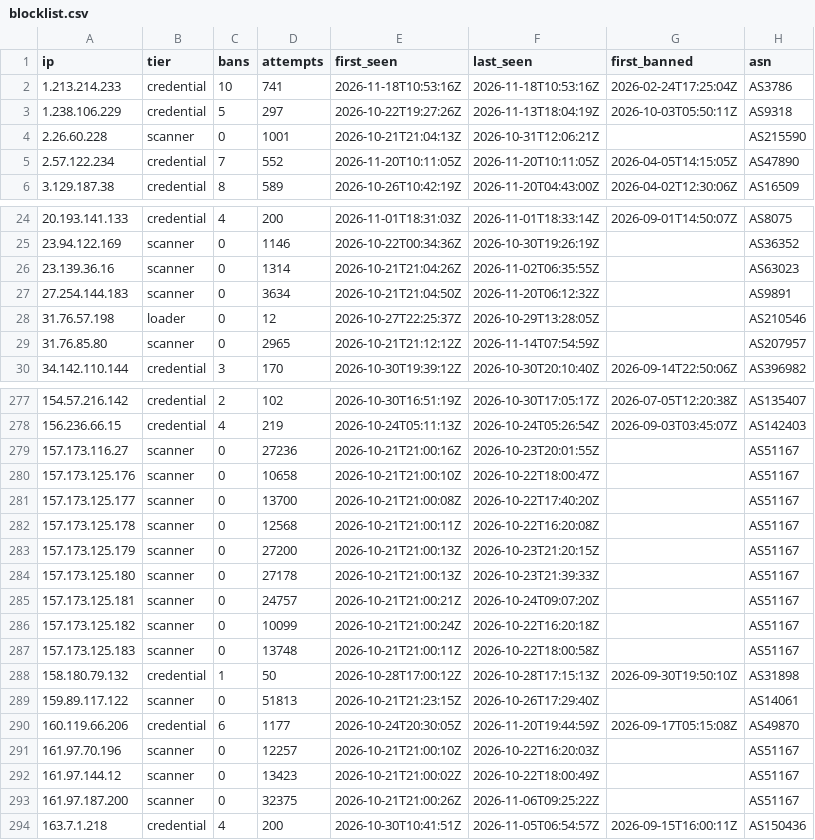
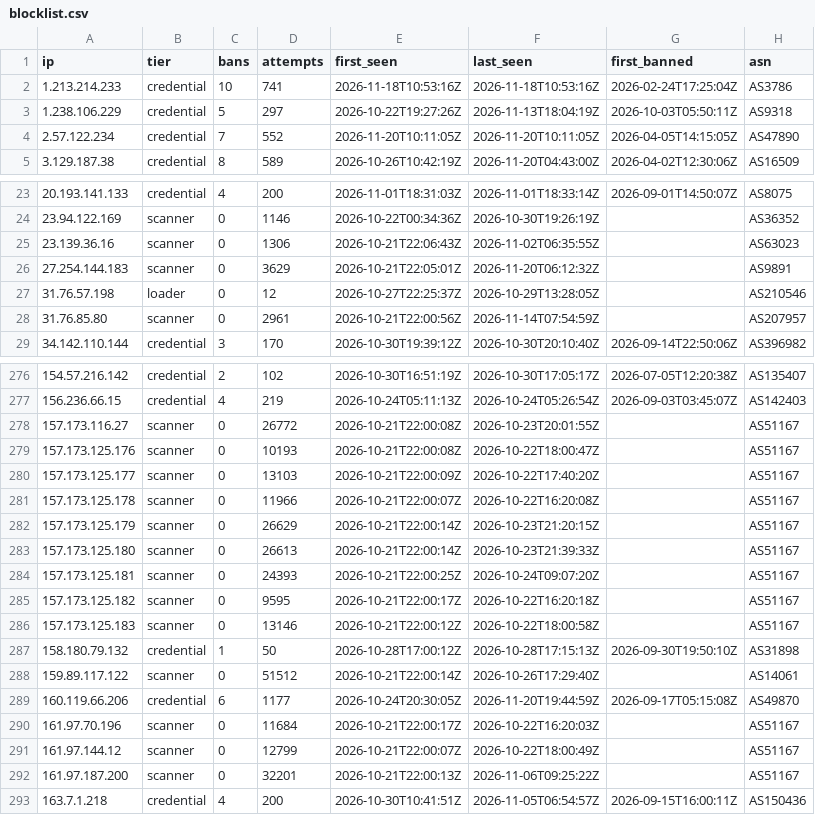
Before and after one commit to jacobyoby/honeypot-blocklist, a CSV file: blocklist.csv, drawn as a sheet; only a part is shown, gaps mark what is left out; the diff covers the shown part only.

```diff
--- a/blocklist.csv
+++ b/blocklist.csv
@@ -3,3 +3,2 @@ ip,tier,bans,attempts,first_seen,last_seen,first_banned,asn
 1.238.106.229,credential,5,297,2026-10-22T19:27:26Z,2026-11-13T18:04:19Z,2026-10-03T05:50:11Z,AS9318
-2.26.60.228,scanner,0,1001,2026-10-21T21:04:13Z,2026-10-31T12:06:21Z,,AS215590
 2.57.122.234,credential,7,552,2026-11-20T10:11:05Z,2026-11-20T10:11:05Z,2026-04-05T14:15:05Z,AS47890
@@ -25,6 +24,6 @@ ip,tier,bans,attempts,first_seen,last_seen,first_banned,asn
 23.94.122.169,scanner,0,1146,2026-10-22T00:34:36Z,2026-10-30T19:26:19Z,,AS36352
-23.139.36.16,scanner,0,1314,2026-10-21T21:04:26Z,2026-11-02T06:35:55Z,,AS63023
-27.254.144.183,scanner,0,3634,2026-10-21T21:04:50Z,2026-11-20T06:12:32Z,,AS9891
+23.139.36.16,scanner,0,1306,2026-10-21T22:06:43Z,2026-11-02T06:35:55Z,,AS63023
+27.254.144.183,scanner,0,3629,2026-10-21T22:05:01Z,2026-11-20T06:12:32Z,,AS9891
 31.76.57.198,loader,0,12,2026-10-27T22:25:37Z,2026-10-29T13:28:05Z,,AS210546
-31.76.85.80,scanner,0,2965,2026-10-21T21:12:12Z,2026-11-14T07:54:59Z,,AS207957
+31.76.85.80,scanner,0,2961,2026-10-21T22:00:56Z,2026-11-14T07:54:59Z,,AS207957
 34.142.110.144,credential,3,170,2026-10-30T19:39:12Z,2026-10-30T20:10:40Z,2026-09-14T22:50:06Z,AS396982
@@ -278,17 +277,17 @@ ip,tier,bans,attempts,first_seen,last_seen,first_banned,asn
 156.236.66.15,credential,4,219,2026-10-24T05:11:13Z,2026-10-24T05:26:54Z,2026-09-03T03:45:07Z,AS142403
-157.173.116.27,scanner,0,27236,2026-10-21T21:00:16Z,2026-10-23T20:01:55Z,,AS51167
-157.173.125.176,scanner,0,10658,2026-10-21T21:00:10Z,2026-10-22T18:00:47Z,,AS51167
-157.173.125.177,scanner,0,13700,2026-10-21T21:00:08Z,2026-10-22T17:40:20Z,,AS51167
-157.173.125.178,scanner,0,12568,2026-10-21T21:00:11Z,2026-10-22T16:20:08Z,,AS51167
-157.173.125.179,scanner,0,27200,2026-10-21T21:00:13Z,2026-10-23T21:20:15Z,,AS51167
-157.173.125.180,scanner,0,27178,2026-10-21T21:00:13Z,2026-10-23T21:39:33Z,,AS51167
-157.173.125.181,scanner,0,24757,2026-10-21T21:00:21Z,2026-10-24T09:07:20Z,,AS51167
-157.173.125.182,scanner,0,10099,2026-10-21T21:00:24Z,2026-10-22T16:20:18Z,,AS51167
-157.173.125.183,scanner,0,13748,2026-10-21T21:00:11Z,2026-10-22T18:00:58Z,,AS51167
+157.173.116.27,scanner,0,26772,2026-10-21T22:00:08Z,2026-10-23T20:01:55Z,,AS51167
+157.173.125.176,scanner,0,10193,2026-10-21T22:00:08Z,2026-10-22T18:00:47Z,,AS51167
+157.173.125.177,scanner,0,13103,2026-10-21T22:00:09Z,2026-10-22T17:40:20Z,,AS51167
+157.173.125.178,scanner,0,11966,2026-10-21T22:00:07Z,2026-10-22T16:20:08Z,,AS51167
+157.173.125.179,scanner,0,26629,2026-10-21T22:00:14Z,2026-10-23T21:20:15Z,,AS51167
+157.173.125.180,scanner,0,26613,2026-10-21T22:00:14Z,2026-10-23T21:39:33Z,,AS51167
+157.173.125.181,scanner,0,24393,2026-10-21T22:00:25Z,2026-10-24T09:07:20Z,,AS51167
+157.173.125.182,scanner,0,9595,2026-10-21T22:00:17Z,2026-10-22T16:20:18Z,,AS51167
+157.173.125.183,scanner,0,13146,2026-10-21T22:00:12Z,2026-10-22T18:00:58Z,,AS51167
 158.180.79.132,credential,1,50,2026-10-28T17:00:12Z,2026-10-28T17:15:13Z,2026-09-30T19:50:10Z,AS31898
-159.89.117.122,scanner,0,51813,2026-10-21T21:23:15Z,2026-10-26T17:29:40Z,,AS14061
+159.89.117.122,scanner,0,51512,2026-10-21T22:00:14Z,2026-10-26T17:29:40Z,,AS14061
 160.119.66.206,credential,6,1177,2026-10-24T20:30:05Z,2026-11-20T19:44:59Z,2026-09-17T05:15:08Z,AS49870
-161.97.70.196,scanner,0,12257,2026-10-21T21:00:10Z,2026-10-22T16:20:03Z,,AS51167
-161.97.144.12,scanner,0,13423,2026-10-21T21:00:02Z,2026-10-22T18:00:49Z,,AS51167
-161.97.187.200,scanner,0,32375,2026-10-21T21:00:26Z,2026-11-06T09:25:22Z,,AS51167
+161.97.70.196,scanner,0,11684,2026-10-21T22:00:17Z,2026-10-22T16:20:03Z,,AS51167
+161.97.144.12,scanner,0,12799,2026-10-21T22:00:07Z,2026-10-22T18:00:49Z,,AS51167
+161.97.187.200,scanner,0,32201,2026-10-21T22:00:13Z,2026-11-06T09:25:22Z,,AS51167
 163.7.1.218,credential,4,200,2026-10-30T10:41:51Z,2026-11-05T06:54:57Z,2026-09-15T16:00:11Z,AS150436
```
Also changed, not shown: 146 edited cells elsewhere in this file, blocklist.misp.csv, 3 other files.
